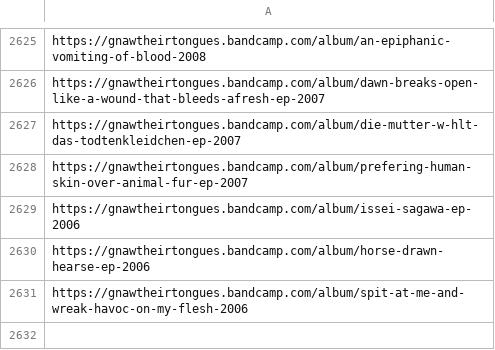
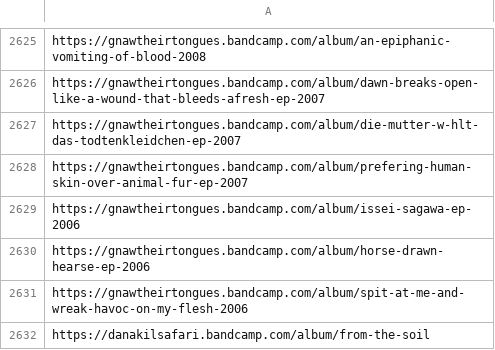
Before and after one commit to Sj43l/nemesis-automation, a CSV file: robot/bandcamp_urls.csv, drawn as a sheet; only a part is shown, gaps mark what is left out.

Commit message:
update proyect261

```diff
--- a/robot/bandcamp_urls.csv
+++ b/robot/bandcamp_urls.csv
@@ -2631 +2631,2 @@ https://gnawtheirtongues.bandcamp.com/album/horse-drawn-hearse-ep-2006
 https://gnawtheirtongues.bandcamp.com/album/spit-at-me-and-wreak-havoc-on-my-flesh-2006
+https://danakilsafari.bandcamp.com/album/from-the-soil
```
